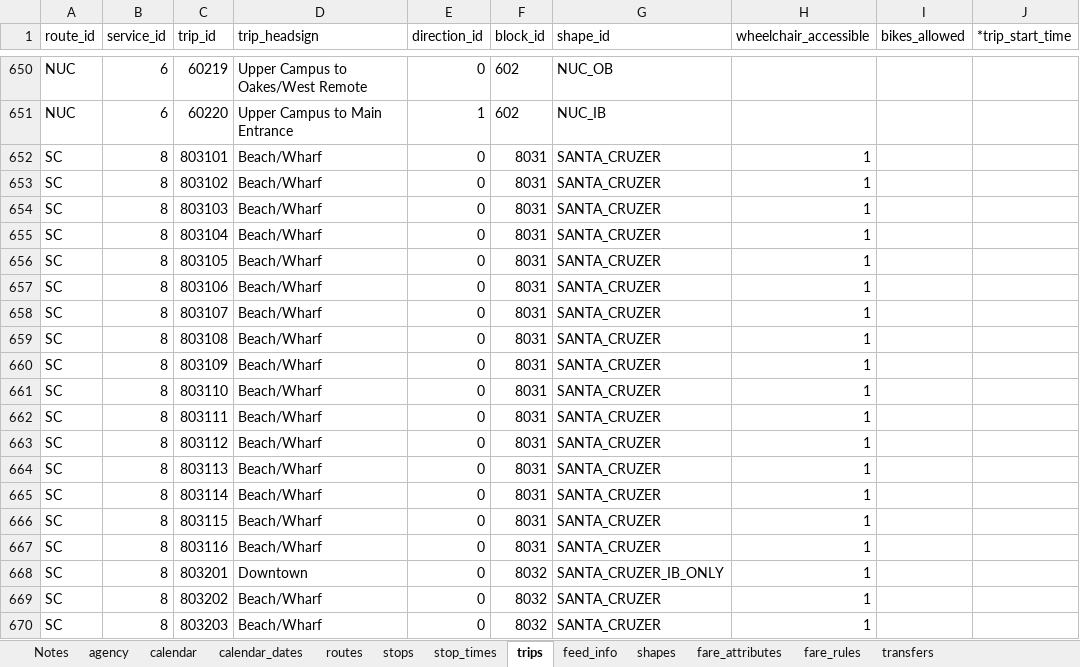
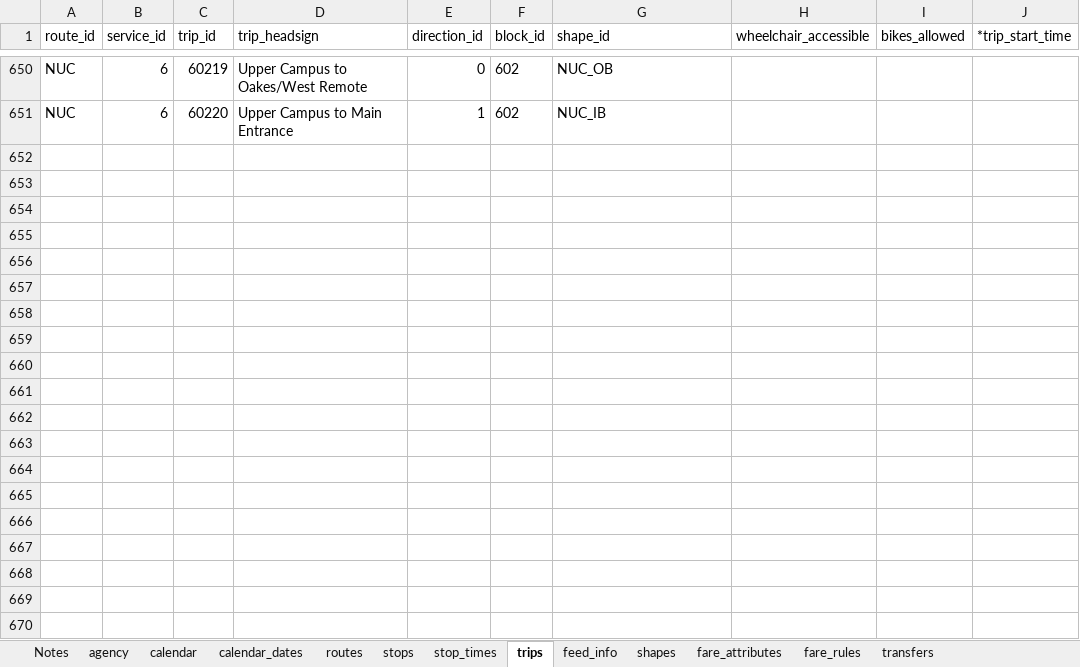
Before and after one commit to PinpointAVL/TAPS-GTFS, an Excel workbook: 2025-04-06/ImportExport.xlsm, sheet trips, drawn as a sheet; only a part is shown, gaps mark what is left out; values as stored, in another font and other column widths than the file's, no borders; the diff covers the shown part only; the diff names each change by its address in the sheet, - before the commit and + after, or states it on an @@ line.

```diff
--- a/2025-04-06/ImportExport.xlsm (sheet trips)
+++ b/2025-04-06/ImportExport.xlsm (sheet trips)
-row 652: SC | 8 | 803101 | Beach/Wharf | 0 | 8031 | SANTA_CRUZER | 1
-row 653: SC | 8 | 803102 | Beach/Wharf | 0 | 8031 | SANTA_CRUZER | 1
-row 654: SC | 8 | 803103 | Beach/Wharf | 0 | 8031 | SANTA_CRUZER | 1
-row 655: SC | 8 | 803104 | Beach/Wharf | 0 | 8031 | SANTA_CRUZER | 1
-row 656: SC | 8 | 803105 | Beach/Wharf | 0 | 8031 | SANTA_CRUZER | 1
-row 657: SC | 8 | 803106 | Beach/Wharf | 0 | 8031 | SANTA_CRUZER | 1
-row 658: SC | 8 | 803107 | Beach/Wharf | 0 | 8031 | SANTA_CRUZER | 1
-row 659: SC | 8 | 803108 | Beach/Wharf | 0 | 8031 | SANTA_CRUZER | 1
-row 660: SC | 8 | 803109 | Beach/Wharf | 0 | 8031 | SANTA_CRUZER | 1
-row 661: SC | 8 | 803110 | Beach/Wharf | 0 | 8031 | SANTA_CRUZER | 1
-row 662: SC | 8 | 803111 | Beach/Wharf | 0 | 8031 | SANTA_CRUZER | 1
-row 663: SC | 8 | 803112 | Beach/Wharf | 0 | 8031 | SANTA_CRUZER | 1
-row 664: SC | 8 | 803113 | Beach/Wharf | 0 | 8031 | SANTA_CRUZER | 1
-row 665: SC | 8 | 803114 | Beach/Wharf | 0 | 8031 | SANTA_CRUZER | 1
-row 666: SC | 8 | 803115 | Beach/Wharf | 0 | 8031 | SANTA_CRUZER | 1
-row 667: SC | 8 | 803116 | Beach/Wharf | 0 | 8031 | SANTA_CRUZER | 1
-row 668: SC | 8 | 803201 | Downtown | 0 | 8032 | SANTA_CRUZER_IB_ONLY | 1
-row 669: SC | 8 | 803202 | Beach/Wharf | 0 | 8032 | SANTA_CRUZER | 1
-row 670: SC | 8 | 803203 | Beach/Wharf | 0 | 8032 | SANTA_CRUZER | 1
```
Also changed, not shown: 13 removed rows elsewhere in this sheet, sheet stop_times, sheet shapes, sheet stops, sheet routes, sheet calendar, sheet calendar_dates, 4 more sheets, charts or pictures, 15 other files.
